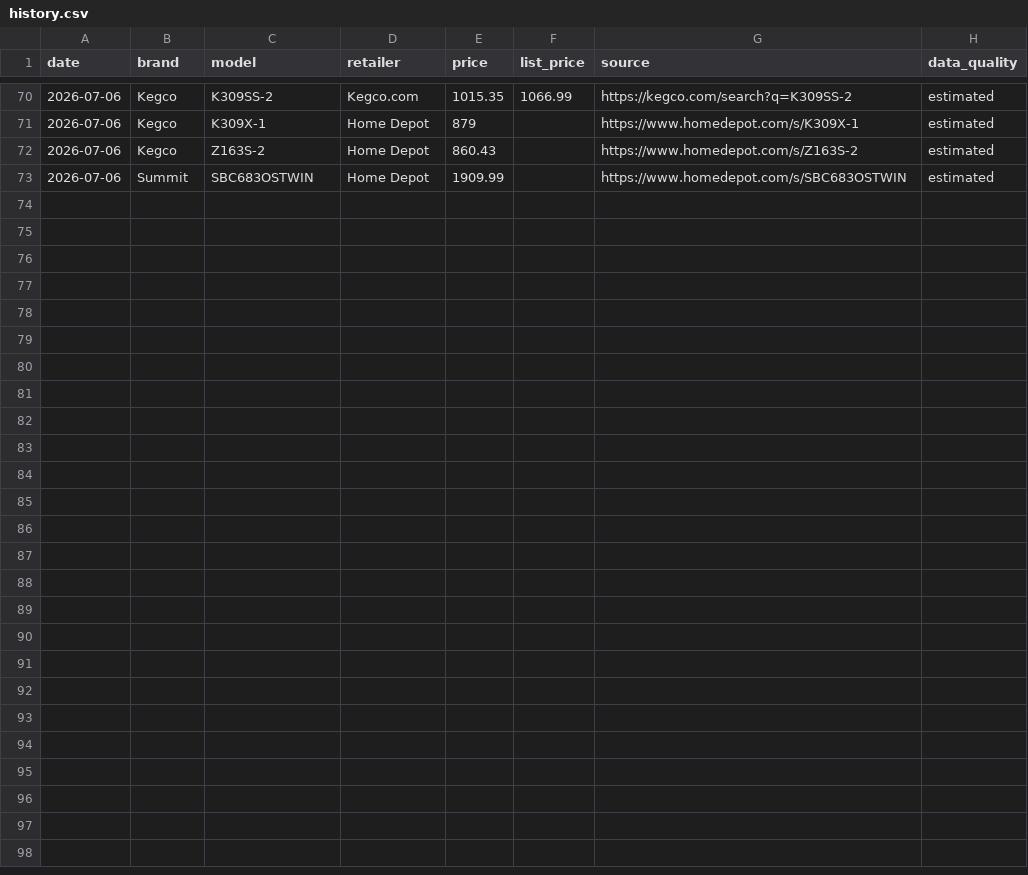
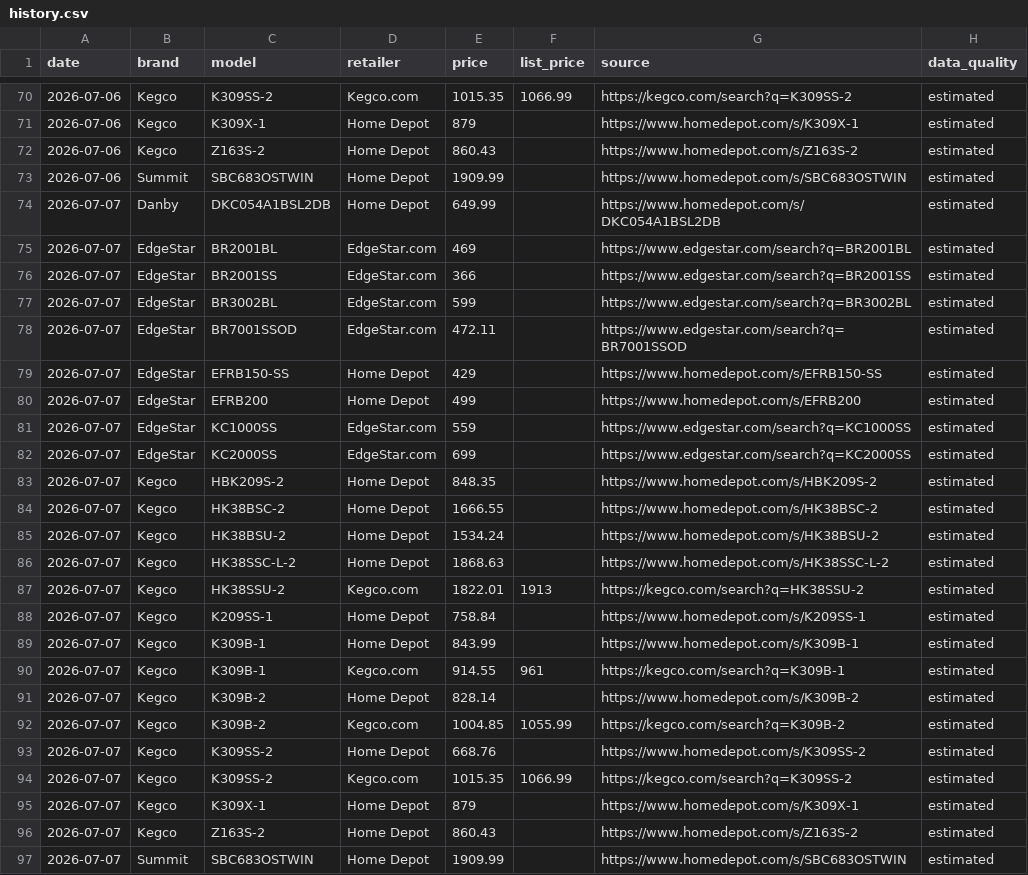
Before and after one commit to lukestambaugh75-hue/kegerator-tracker-r0, a CSV file: history.csv, drawn as a sheet; only a part is shown, gaps mark what is left out.

```diff
--- a/history.csv
+++ b/history.csv
@@ -73 +73,25 @@ date,brand,model,retailer,price,list_price,source,data_quality
 2026-07-06,Summit,SBC683OSTWIN,Home Depot,1909.99,,https://www.homedepot.com/s/SBC683OSTWIN,estimated
+2026-07-07,Danby,DKC054A1BSL2DB,Home Depot,649.99,,https://www.homedepot.com/s/DKC054A1BSL2DB,estimated
+2026-07-07,EdgeStar,BR2001BL,EdgeStar.com,469,,https://www.edgestar.com/search?q=BR2001BL,estimated
+2026-07-07,EdgeStar,BR2001SS,EdgeStar.com,366,,https://www.edgestar.com/search?q=BR2001SS,estimated
+2026-07-07,EdgeStar,BR3002BL,EdgeStar.com,599,,https://www.edgestar.com/search?q=BR3002BL,estimated
+2026-07-07,EdgeStar,BR7001SSOD,EdgeStar.com,472.11,,https://www.edgestar.com/search?q=BR7001SSOD,estimated
+2026-07-07,EdgeStar,EFRB150-SS,Home Depot,429,,https://www.homedepot.com/s/EFRB150-SS,estimated
+2026-07-07,EdgeStar,EFRB200,Home Depot,499,,https://www.homedepot.com/s/EFRB200,estimated
+2026-07-07,EdgeStar,KC1000SS,EdgeStar.com,559,,https://www.edgestar.com/search?q=KC1000SS,estimated
+2026-07-07,EdgeStar,KC2000SS,EdgeStar.com,699,,https://www.edgestar.com/search?q=KC2000SS,estimated
+2026-07-07,Kegco,HBK209S-2,Home Depot,848.35,,https://www.homedepot.com/s/HBK209S-2,estimated
+2026-07-07,Kegco,HK38BSC-2,Home Depot,1666.55,,https://www.homedepot.com/s/HK38BSC-2,estimated
+2026-07-07,Kegco,HK38BSU-2,Home Depot,1534.24,,https://www.homedepot.com/s/HK38BSU-2,estimated
+2026-07-07,Kegco,HK38SSC-L-2,Home Depot,1868.63,,https://www.homedepot.com/s/HK38SSC-L-2,estimated
+2026-07-07,Kegco,HK38SSU-2,Kegco.com,1822.01,1913,https://kegco.com/search?q=HK38SSU-2,estimated
+2026-07-07,Kegco,K209SS-1,Home Depot,758.84,,https://www.homedepot.com/s/K209SS-1,estimated
+2026-07-07,Kegco,K309B-1,Home Depot,843.99,,https://www.homedepot.com/s/K309B-1,estimated
+2026-07-07,Kegco,K309B-1,Kegco.com,914.55,961,https://kegco.com/search?q=K309B-1,estimated
+2026-07-07,Kegco,K309B-2,Home Depot,828.14,,https://www.homedepot.com/s/K309B-2,estimated
+2026-07-07,Kegco,K309B-2,Kegco.com,1004.85,1055.99,https://kegco.com/search?q=K309B-2,estimated
+2026-07-07,Kegco,K309SS-2,Home Depot,668.76,,https://www.homedepot.com/s/K309SS-2,estimated
+2026-07-07,Kegco,K309SS-2,Kegco.com,1015.35,1066.99,https://kegco.com/search?q=K309SS-2,estimated
+2026-07-07,Kegco,K309X-1,Home Depot,879,,https://www.homedepot.com/s/K309X-1,estimated
+2026-07-07,Kegco,Z163S-2,Home Depot,860.43,,https://www.homedepot.com/s/Z163S-2,estimated
+2026-07-07,Summit,SBC683OSTWIN,Home Depot,1909.99,,https://www.homedepot.com/s/SBC683OSTWIN,estimated
```
